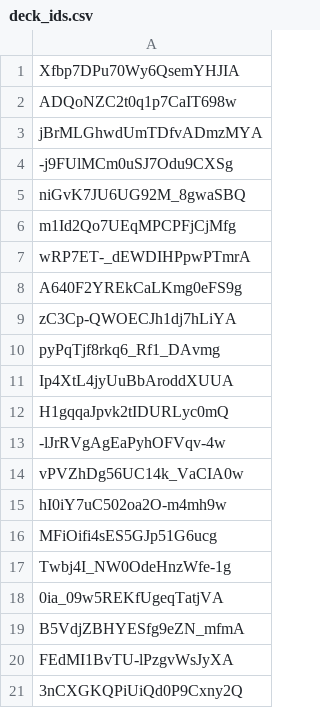
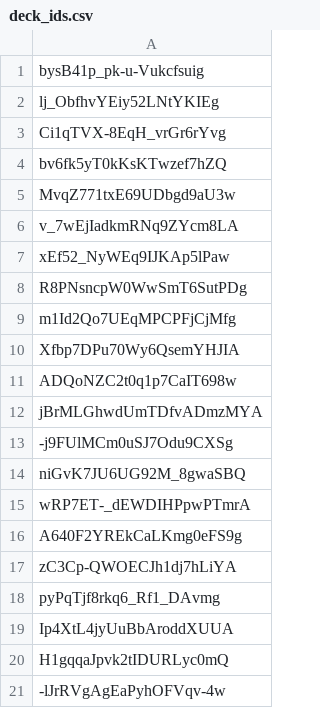
Before and after one commit to edbowker/Canlandata, a CSV file: data/deck_ids.csv, drawn as a sheet; only a part is shown; the shorter side is filled out with more unchanged rows.

```diff
--- a/data/deck_ids.csv
+++ b/data/deck_ids.csv
@@ -1 +1,10 @@
+bysB41p_pk-u-Vukcfsuig
+lj_ObfhvYEiy52LNtYKIEg
+Ci1qTVX-8EqH_vrGr6rYvg
+bv6fk5yT0kKsKTwzef7hZQ
+MvqZ771txE69UDbgd9aU3w
+v_7wEjIadkmRNq9ZYcm8LA
+xEf52_NyWEq9IJKAp5lPaw
+R8PNsncpW0WwSmT6SutPDg
+m1Id2Qo7UEqMPCPFjCjMfg
 Xfbp7DPu70Wy6QsemYHJIA
@@ -5,3 +14,2 @@ jBrMLGhwdUmTDfvADmzMYA
 niGvK7JU6UG92M_8gwaSBQ
-m1Id2Qo7UEqMPCPFjCjMfg
 wRP7ET-_dEWDIHPpwPTmrA
```
Also changed, not shown: data/color_pips.csv, data/deck_counts.csv, 6 other files.
